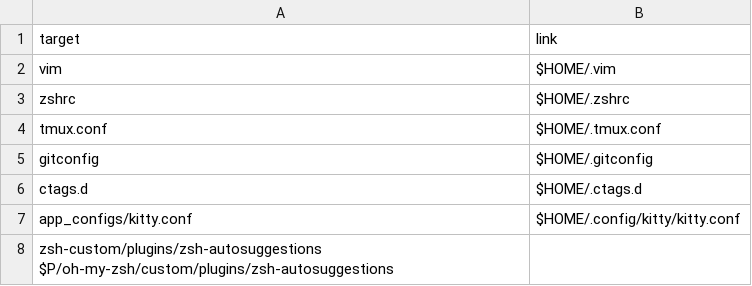
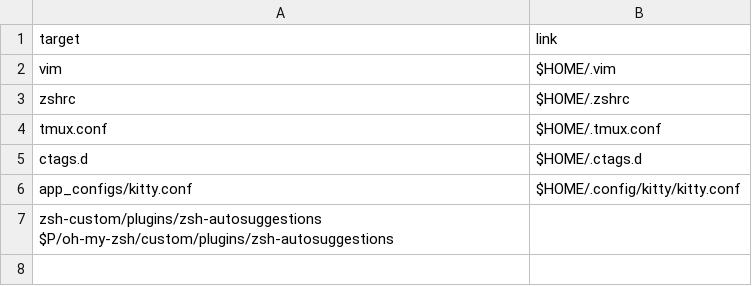
Before and after one commit to sanguis/.sanguis_settings, a CSV file: symlinks.csv, drawn as a sheet; the diff names each change by its address in the sheet, - before the commit and + after, or states it on an @@ line.

Commit message:
2 fixes.
- removed gitconfig from symlynks
- fixed autosugnestions submodule path

```diff
--- a/symlinks.csv
+++ b/symlinks.csv
-row 5: gitconfig | $HOME/.gitconfig
```
Also changed, not shown: 1 other file.
